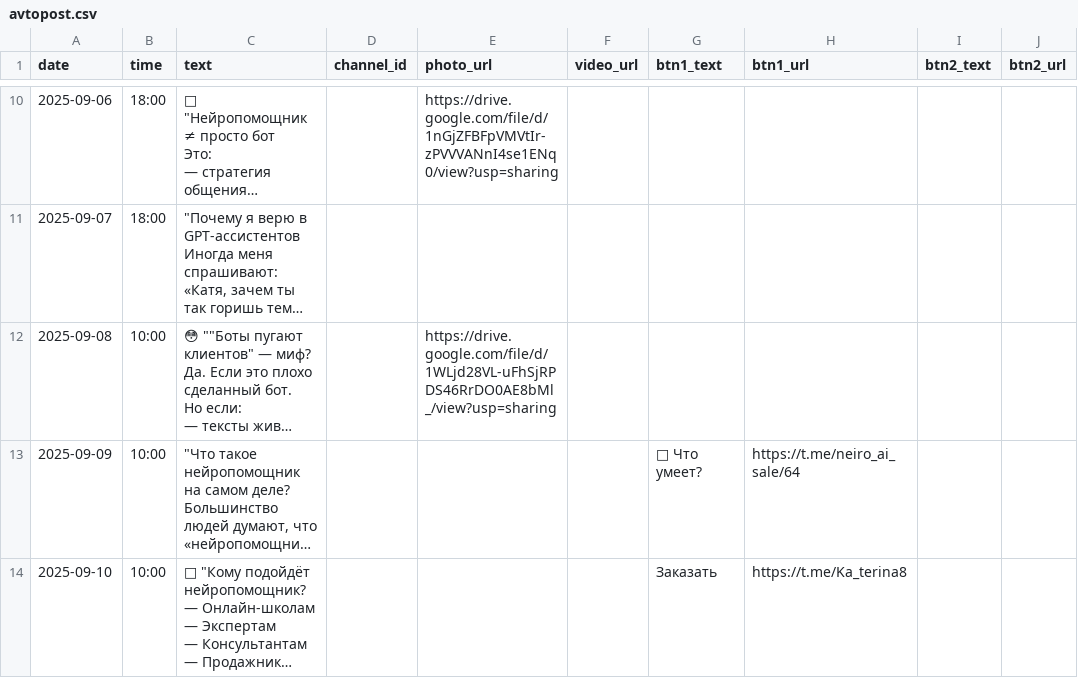
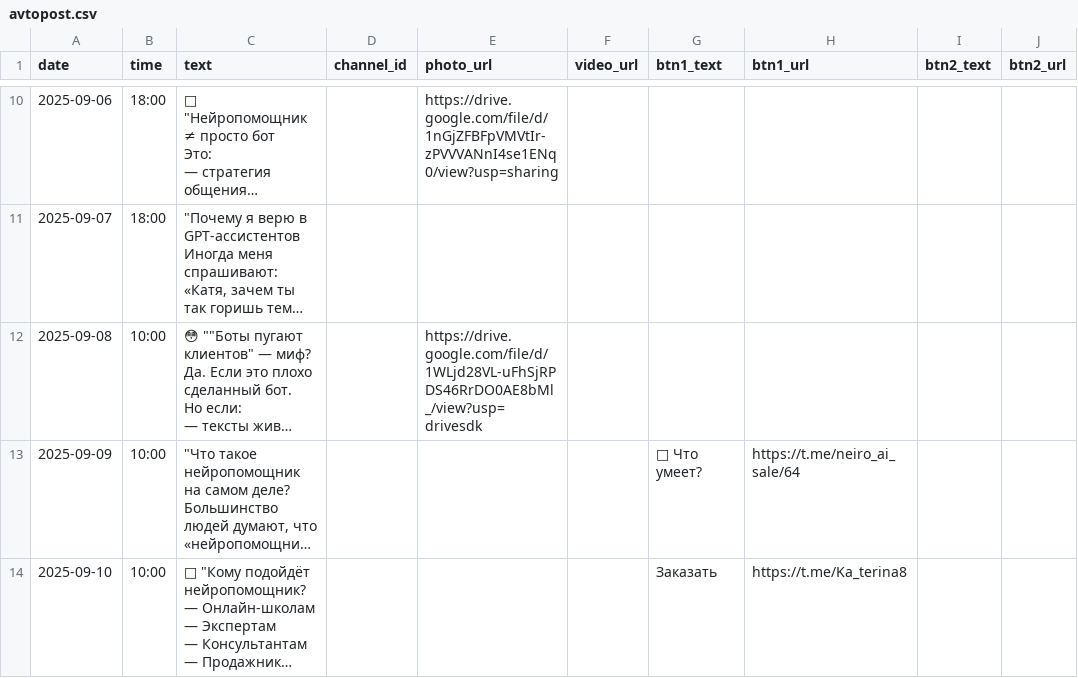
Before and after one commit to katujxa19881-gif/Telegram-Auto-Poster, a CSV file: avtopost.csv, drawn as a sheet; only a part is shown, gaps mark what is left out; long unchanged cells end in …; the diff names each change by its address in the sheet, - before the commit and + after, or states it on an @@ line.

Commit message:
Update avtopost.csv

```diff
--- a/avtopost.csv
+++ b/avtopost.csv
-E12 (photo_url): https://drive.google.com/file/d/1WLjd28VL-uFhSjRPDS46RrDO0AE8bMl_/view?usp=sharing
+E12 (photo_url): https://drive.google.com/file/d/1WLjd28VL-uFhSjRPDS46RrDO0AE8bMl_/view?usp=drivesdk
```
